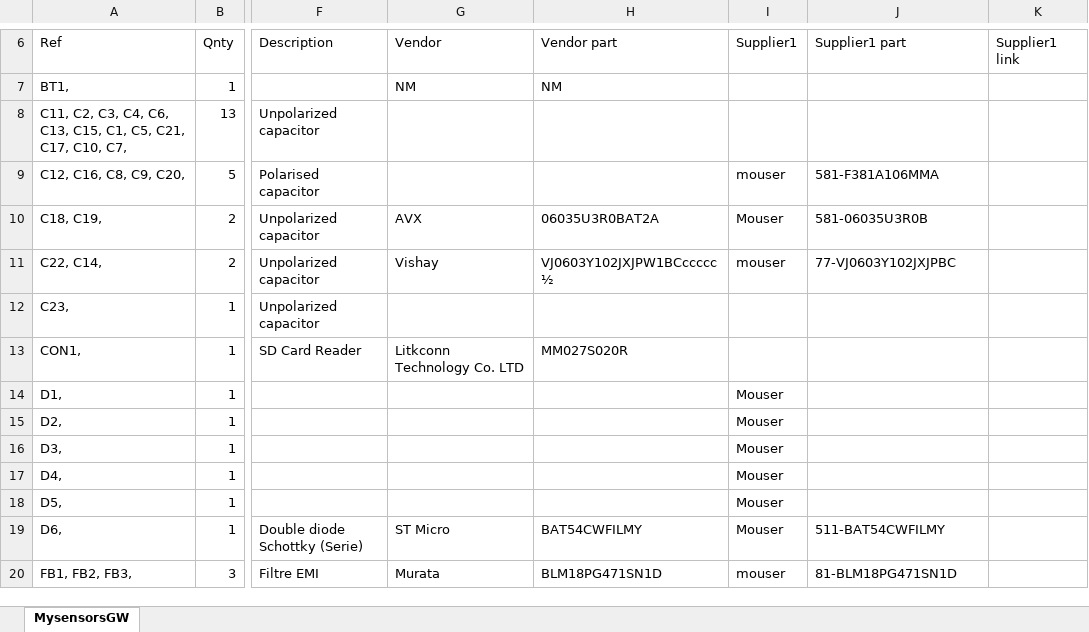
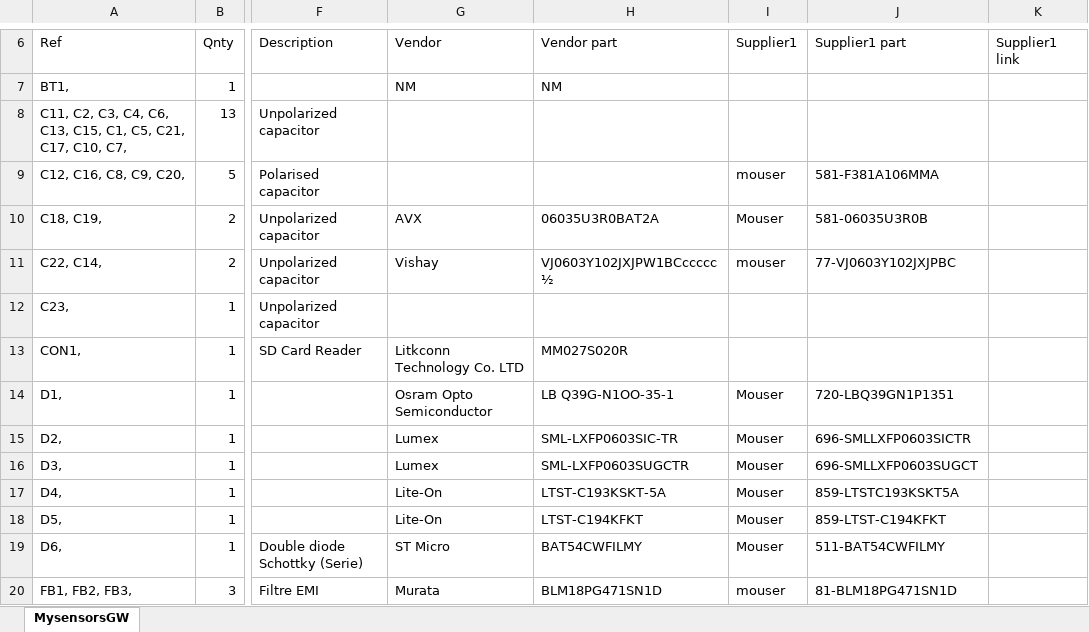
Before and after one commit to mysensors/SensebenderGW, an Excel workbook: MysensorsGW.xlsx, sheet MysensorsGW, drawn as a sheet; only a part is shown, gaps mark what is left out; values as stored, in another font and other column widths than the file's, no borders; the diff names each change by its address in the sheet, - before the commit and + after, or states it on an @@ line.

Commit message:
Updated BOM

```diff
--- a/MysensorsGW.xlsx (sheet MysensorsGW)
+++ b/MysensorsGW.xlsx (sheet MysensorsGW)
-G14 (Vendor): (empty)
+G14 (Vendor): Osram Opto Semiconductor
-H14 (Vendor part): (empty)
+H14 (Vendor part): LB Q39G-N1OO-35-1
-J14 (Supplier1 part): (empty)
+J14 (Supplier1 part): 720-LBQ39GN1P1351
-G15:G16 (Vendor): (empty)
+G15:G16 (Vendor): Lumex
-H15 (Vendor part): (empty)
+H15 (Vendor part): SML-LXFP0603SIC-TR
-J15 (Supplier1 part): (empty)
+J15 (Supplier1 part): 696-SMLLXFP0603SICTR
-H16 (Vendor part): (empty)
+H16 (Vendor part): SML-LXFP0603SUGCTR
-J16 (Supplier1 part): (empty)
+J16 (Supplier1 part): 696-SMLLXFP0603SUGCT
-G17:G18 (Vendor): (empty)
+G17:G18 (Vendor): Lite-On
-H17 (Vendor part): (empty)
+H17 (Vendor part): LTST-C193KSKT-5A
-J17 (Supplier1 part): (empty)
+J17 (Supplier1 part): 859-LTSTC193KSKT5A
-H18 (Vendor part): (empty)
+H18 (Vendor part): LTST-C194KFKT
-J18 (Supplier1 part): (empty)
+J18 (Supplier1 part): 859-LTST-C194KFKT
```
